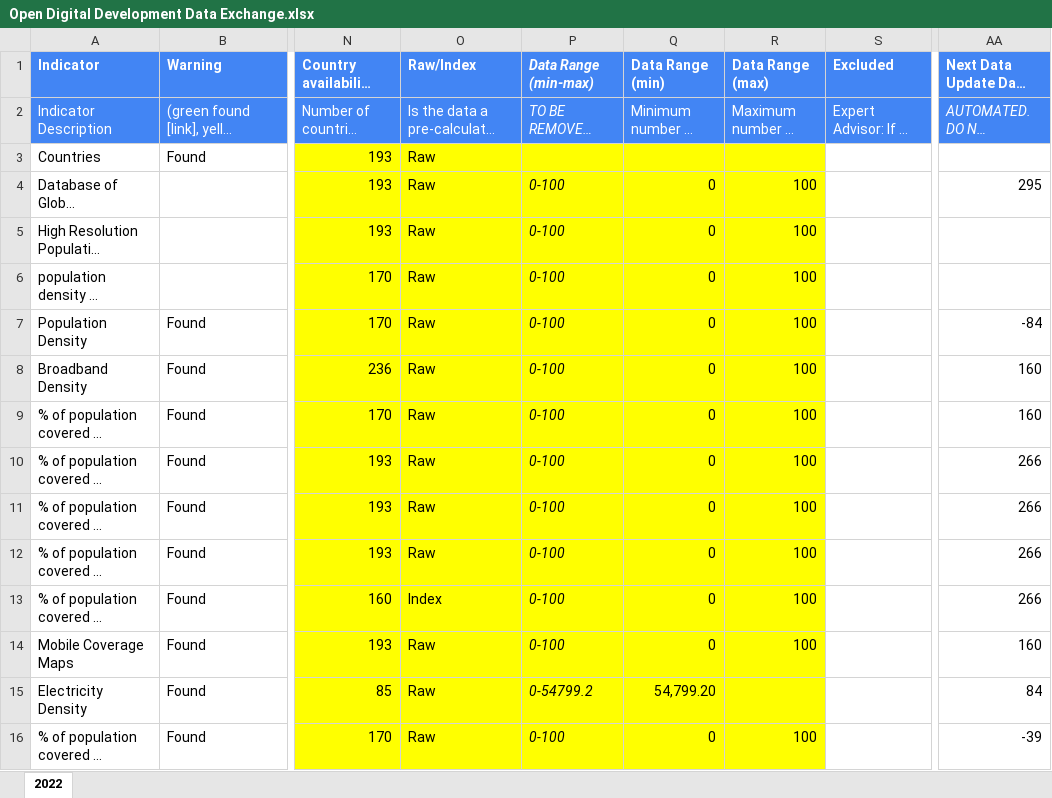
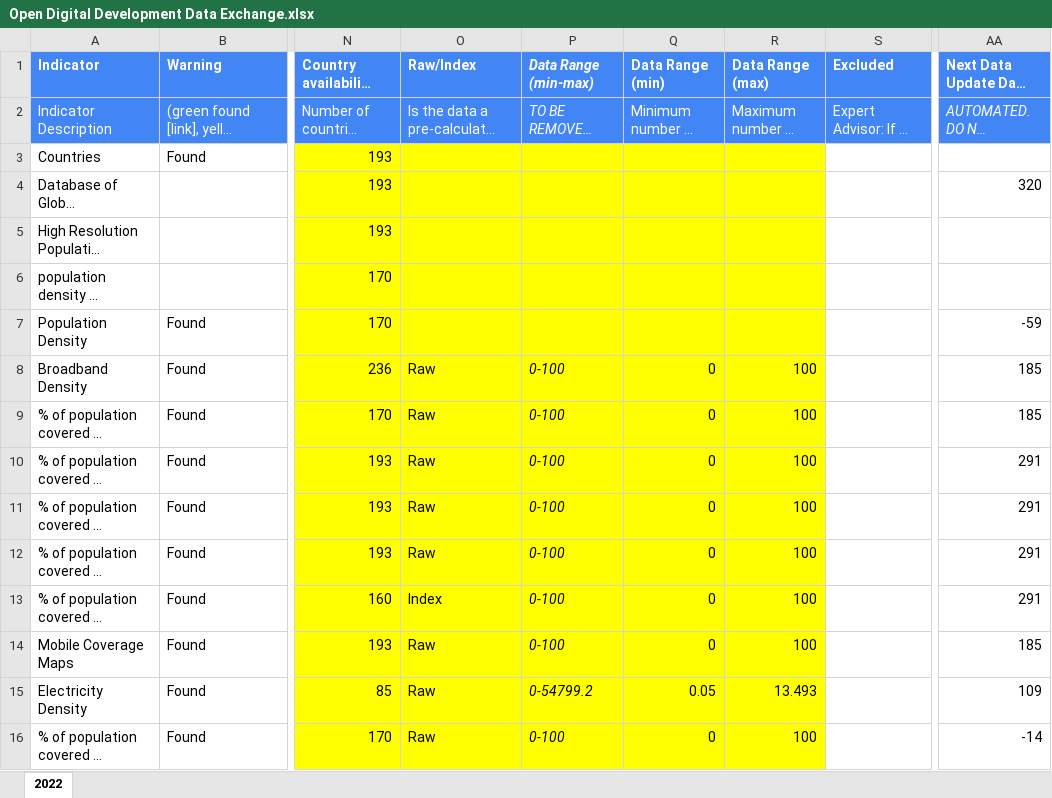
Before and after one commit to undp/digital-development-compass, an Excel workbook: Open Digital Development Data Exchange.xlsx, sheet 2022, drawn as a sheet; only a part is shown, gaps mark what is left out; long unchanged cells end in …; values as stored, in another font and other column widths than the file's, no borders; charts and pictures and conditional formats not drawn; the diff covers the shown part only; the diff names each change by its address in the sheet, - before the commit and + after, or states it on an @@ line.

Commit message:
Fixed Raw/Row. Updated Min/Max

```diff
--- a/Open Digital Development Data Exchange.xlsx (sheet 2022)
+++ b/Open Digital Development Data Exchange.xlsx (sheet 2022)
-O3:O7 (Raw/Index): Raw
+O3:O7 (Raw/Index): (empty)
-P4:P7 (Data Range (min-max)): 0-100
+P4:P7 (Data Range (min-max)): (empty)
-Q4:Q7 (Data Range (min)): 0
+Q4:Q7 (Data Range (min)): (empty)
-R4:R7 (Data Range (max)): 100
+R4:R7 (Data Range (max)): (empty)
-AA4 (Next Data Update Days Remaining): 295
+AA4 (Next Data Update Days Remaining): 320
-AA7 (Next Data Update Days Remaining): -84
+AA7 (Next Data Update Days Remaining): -59
-AA8:AA9 (Next Data Update Days Remaining): 160
+AA8:AA9 (Next Data Update Days Remaining): 185
-AA10:AA13 (Next Data Update Days Remaining): 266
+AA10:AA13 (Next Data Update Days Remaining): 291
-AA14 (Next Data Update Days Remaining): 160
+AA14 (Next Data Update Days Remaining): 185
-Q15 (Data Range (min)): 54,799.20
+Q15 (Data Range (min)): 0.05
-R15 (Data Range (max)): (empty)
+R15 (Data Range (max)): 13.493
-AA15 (Next Data Update Days Remaining): 84
+AA15 (Next Data Update Days Remaining): 109
-AA16 (Next Data Update Days Remaining): -39
+AA16 (Next Data Update Days Remaining): -14
```
Also changed, not shown: 175 edited cells elsewhere in this sheet.
